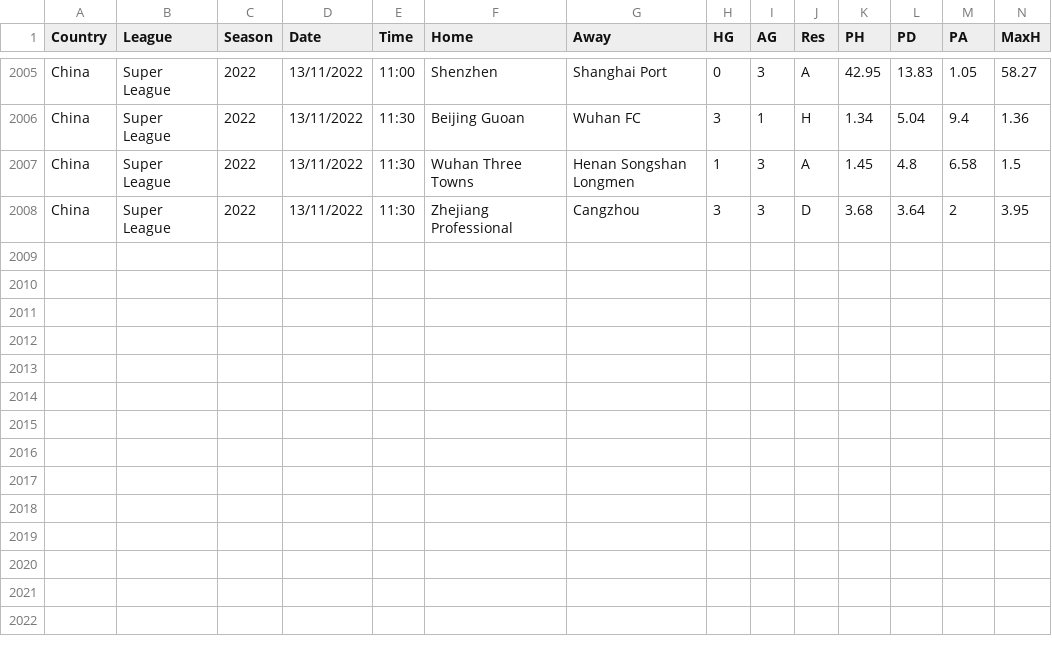
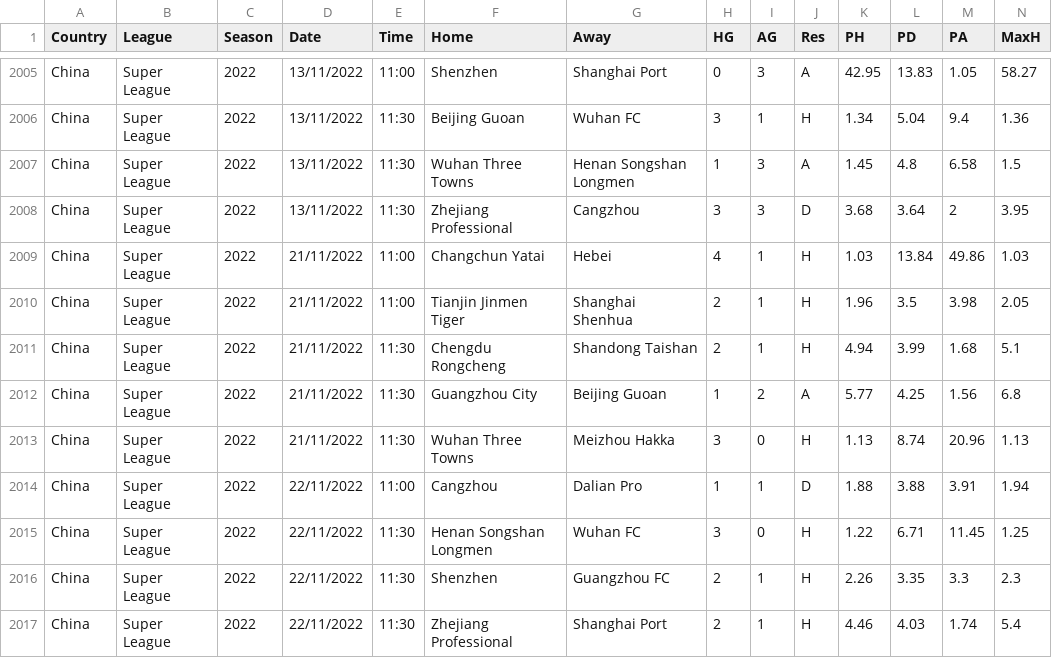
Before and after one commit to gitboyzorro5/FDAS, a CSV file: CHN.csv, drawn as a sheet; only a part is shown, gaps mark what is left out; rows hold the shown columns only; the diff names each change by its address in the sheet, - before the commit and + after, or states it on an @@ line.

```diff
--- a/CHN.csv
+++ b/CHN.csv
+row 2009: China | Super League | 2022 | 21/11/2022 | 11:00 | Changchun Yatai | Hebei | 4 | 1 | H | 1.03 | 13.84 | 49.86 | 1.03
+row 2010: China | Super League | 2022 | 21/11/2022 | 11:00 | Tianjin Jinmen Tiger | Shanghai Shenhua | 2 | 1 | H | 1.96 | 3.5 | 3.98 | 2.05
+row 2011: China | Super League | 2022 | 21/11/2022 | 11:30 | Chengdu Rongcheng | Shandong Taishan | 2 | 1 | H | 4.94 | 3.99 | 1.68 | 5.1
+row 2012: China | Super League | 2022 | 21/11/2022 | 11:30 | Guangzhou City | Beijing Guoan | 1 | 2 | A | 5.77 | 4.25 | 1.56 | 6.8
+row 2013: China | Super League | 2022 | 21/11/2022 | 11:30 | Wuhan Three Towns | Meizhou Hakka | 3 | 0 | H | 1.13 | 8.74 | 20.96 | 1.13
+row 2014: China | Super League | 2022 | 22/11/2022 | 11:00 | Cangzhou | Dalian Pro | 1 | 1 | D | 1.88 | 3.88 | 3.91 | 1.94
+row 2015: China | Super League | 2022 | 22/11/2022 | 11:30 | Henan Songshan Longmen | Wuhan FC | 3 | 0 | H | 1.22 | 6.71 | 11.45 | 1.25
+row 2016: China | Super League | 2022 | 22/11/2022 | 11:30 | Shenzhen | Guangzhou FC | 2 | 1 | H | 2.26 | 3.35 | 3.3 | 2.3
+row 2017: China | Super League | 2022 | 22/11/2022 | 11:30 | Zhejiang Professional | Shanghai Port | 2 | 1 | H | 4.46 | 4.03 | 1.74 | 5.4
```
Also changed, not shown: E3.csv, SP2.csv, 24 other files.
